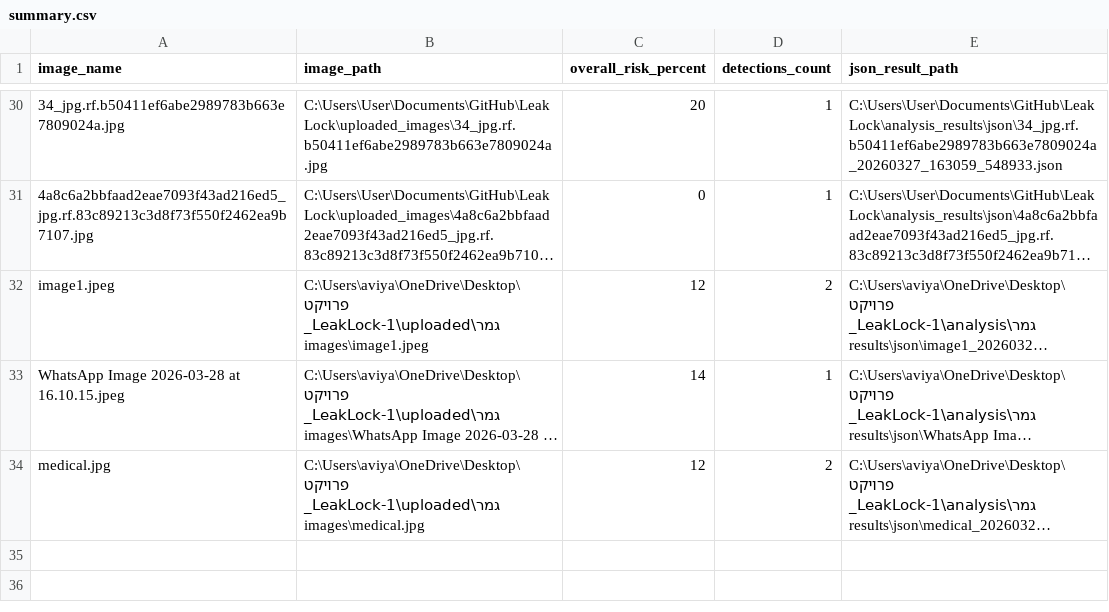
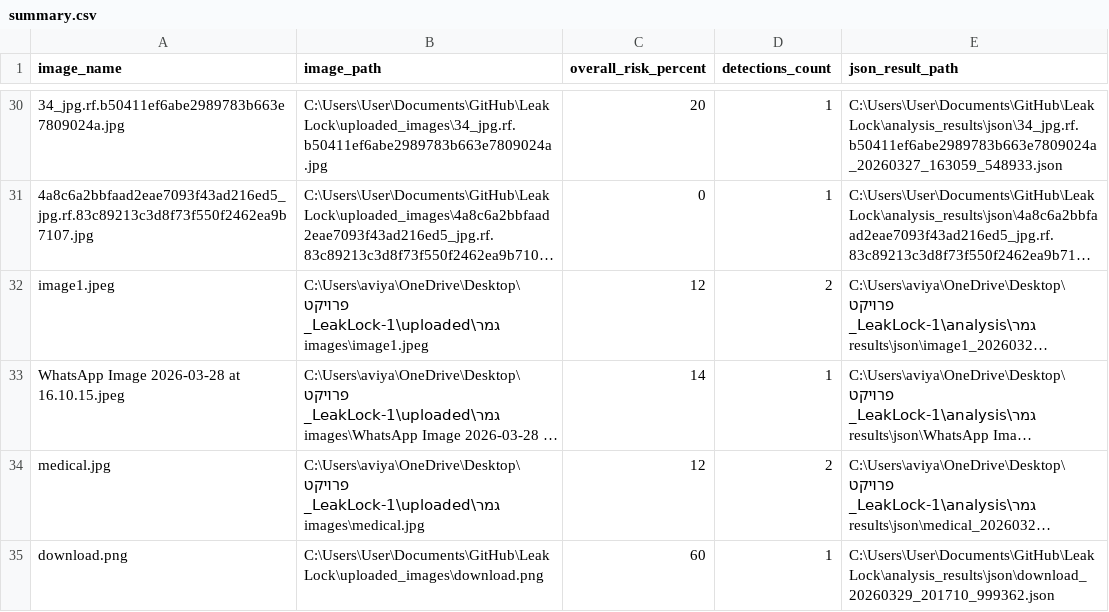
Before and after one commit to lior-benjman/LeakLock, a CSV file: analysis_results/summary.csv, drawn as a sheet; only a part is shown, gaps mark what is left out; long unchanged cells end in …; the diff names each change by its address in the sheet, - before the commit and + after, or states it on an @@ line.

```diff
--- a/analysis_results/summary.csv
+++ b/analysis_results/summary.csv
+row 35: download.png | C:\Users\User\Documents\GitHub\LeakLock\uploaded_images\download.png | 60 | 1 | C:\Users\User\Documents\GitHub\LeakLock\analysis_results\json\download_20260329_201710_999362.json
```
Also changed, not shown: 2 other files.
